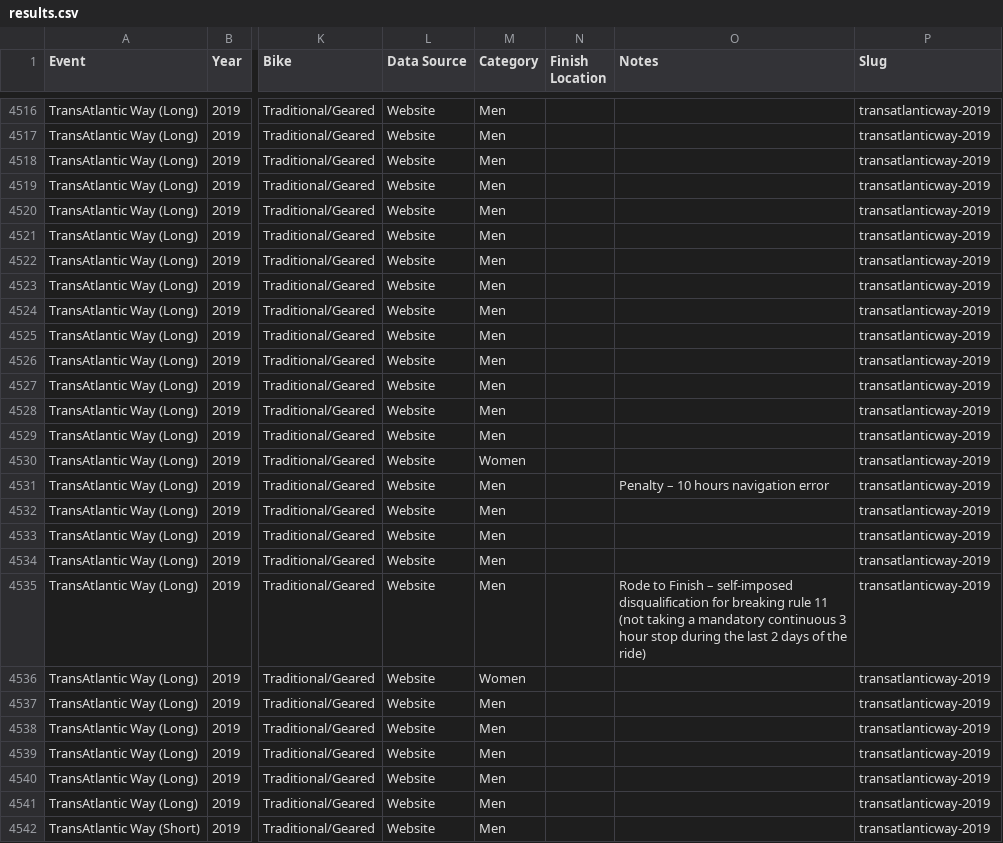
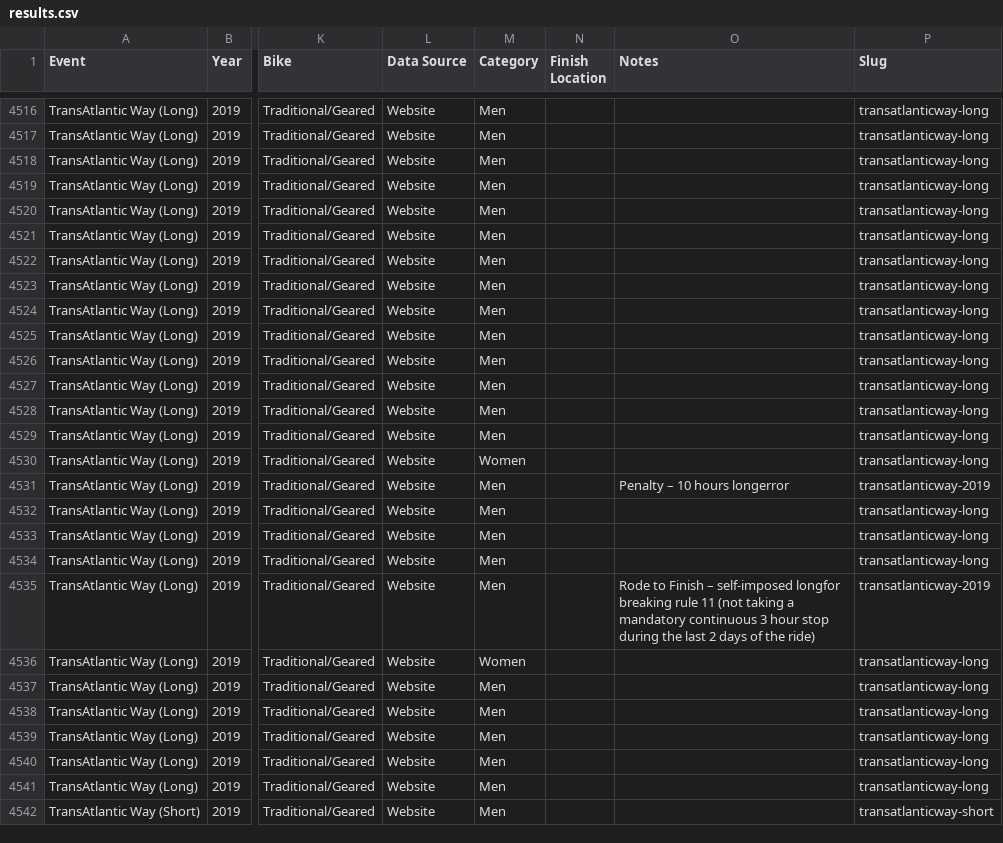
Before and after one commit to dotwatcher/dotwatcher-data, a CSV file: results.csv, drawn as a sheet; only a part is shown, gaps mark what is left out; the diff covers the shown part only; the diff names each change by its address in the sheet, - before the commit and + after, or states it on an @@ line.

Commit message:
TAW long/short need different slugs

```diff
--- a/results.csv
+++ b/results.csv
-P4516:P4530 (Slug): transatlanticway-2019
+P4516:P4530 (Slug): transatlanticway-long
-O4531 (Notes): Penalty – 10 hours navigation error
+O4531 (Notes): Penalty – 10 hours longerror
-P4532:P4534 (Slug): transatlanticway-2019
+P4532:P4534 (Slug): transatlanticway-long
-O4535 (Notes): …– self-imposed disqualification for breaking rule…
+O4535 (Notes): …– self-imposed longfor breaking rule…
-P4536:P4541 (Slug): transatlanticway-2019
+P4536:P4541 (Slug): transatlanticway-long
-P4542 (Slug): transatlanticway-2019
+P4542 (Slug): transatlanticway-short
```
Also changed, not shown: 61 edited cells elsewhere in this file.
